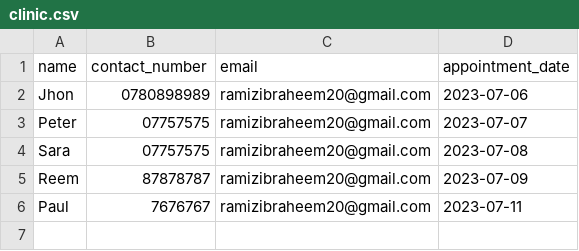
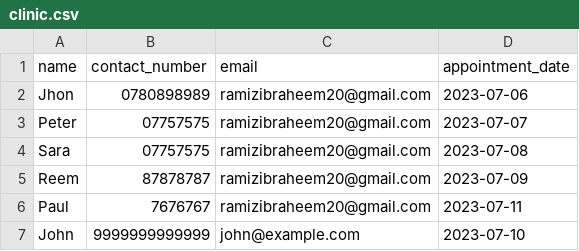
Before and after one commit to RamizSaeed/Coder_academy_learning, a CSV file: Coder_academy_learning/pyth-training/T1A3/src/clinic.csv, drawn as a sheet; the diff names each change by its address in the sheet, - before the commit and + after, or states it on an @@ line.

```diff
--- a/Coder_academy_learning/pyth-training/T1A3/src/clinic.csv
+++ b/Coder_academy_learning/pyth-training/T1A3/src/clinic.csv
+row 7: John | 9999999999999 | john@example.com | 2023-07-10
```
Also changed, not shown: 26 other files.
